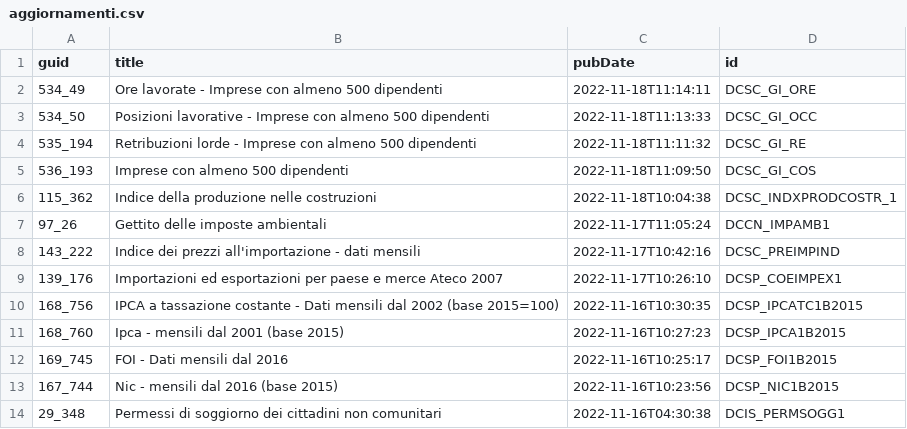
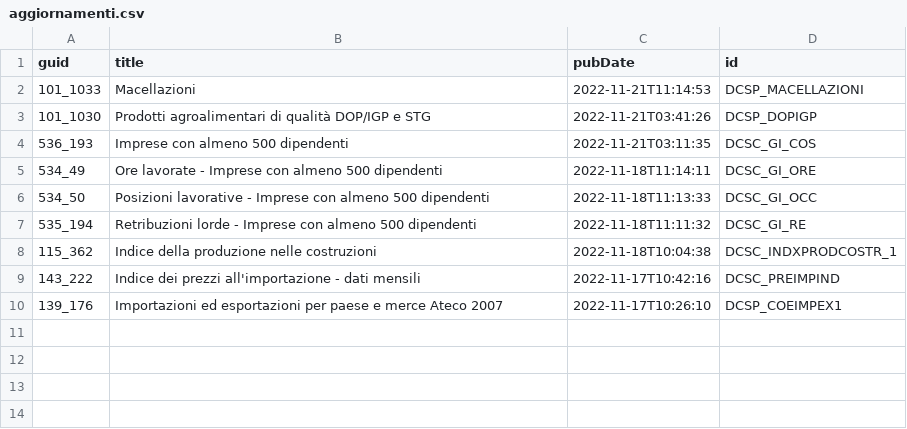
Before and after one commit to ondata/guida-api-istat, a CSV file: risorse/aggiornamenti.csv, drawn as a sheet; removed rows and columns are numbered as before the commit, all else as after; the diff names each change by its address in the sheet, - before the commit and + after, or states it on an @@ line.

```diff
--- a/risorse/aggiornamenti.csv
+++ b/risorse/aggiornamenti.csv
+row 2: 101_1033 | Macellazioni | 2022-11-21T11:14:53 | DCSP_MACELLAZIONI
+row 3: 101_1030 | Prodotti agroalimentari di qualità DOP/IGP e STG | 2022-11-21T03:41:26 | DCSP_DOPIGP
+row 4: 536_193 | Imprese con almeno 500 dipendenti | 2022-11-21T03:11:35 | DCSC_GI_COS
-row 5: 536_193 | Imprese con almeno 500 dipendenti | 2022-11-18T11:09:50 | DCSC_GI_COS
-row 7: 97_26 | Gettito delle imposte ambientali | 2022-11-17T11:05:24 | DCCN_IMPAMB1
-row 10: 168_756 | IPCA a tassazione costante - Dati mensili dal 2002 (base 2015=100) | 2022-11-16T10:30:35 | DCSP_IPCATC1B2015
-row 11: 168_760 | Ipca - mensili dal 2001 (base 2015) | 2022-11-16T10:27:23 | DCSP_IPCA1B2015
-row 12: 169_745 | FOI - Dati mensili dal 2016 | 2022-11-16T10:25:17 | DCSP_FOI1B2015
-row 13: 167_744 | Nic - mensili dal 2016 (base 2015) | 2022-11-16T10:23:56 | DCSP_NIC1B2015
-row 14: 29_348 | Permessi di soggiorno dei cittadini non comunitari | 2022-11-16T04:30:38 | DCIS_PERMSOGG1
```
Also changed, not shown: 1 other file.
